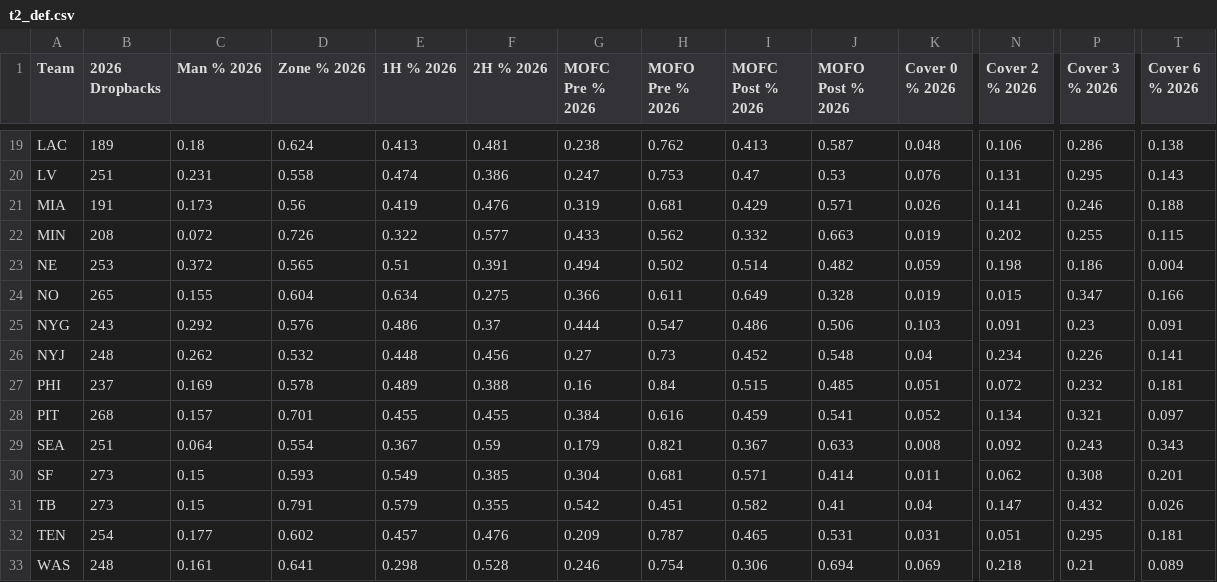
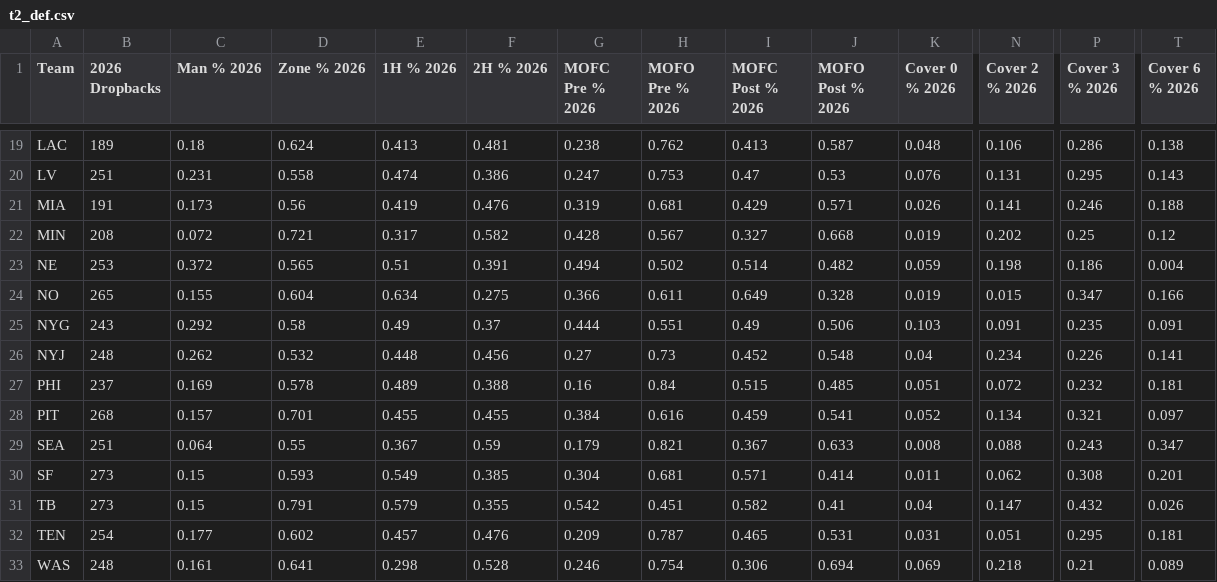
Before and after one commit to dhanani1/dwain-coverage-data, a CSV file: t2_def.csv, drawn as a sheet; only a part is shown, gaps mark what is left out; the diff covers the shown part only; the diff names each change by its address in the sheet, - before the commit and + after, or states it on an @@ line.

```diff
--- a/t2_def.csv
+++ b/t2_def.csv
-D22 (Zone % 2026): 0.726
+D22 (Zone % 2026): 0.721
-E22 (1H % 2026): 0.322
+E22 (1H % 2026): 0.317
-F22 (2H % 2026): 0.577
+F22 (2H % 2026): 0.582
-G22 (MOFC Pre % 2026): 0.433
+G22 (MOFC Pre % 2026): 0.428
-H22 (MOFO Pre % 2026): 0.562
+H22 (MOFO Pre % 2026): 0.567
-I22 (MOFC Post % 2026): 0.332
+I22 (MOFC Post % 2026): 0.327
-J22 (MOFO Post % 2026): 0.663
+J22 (MOFO Post % 2026): 0.668
-P22 (Cover 3 % 2026): 0.255
+P22 (Cover 3 % 2026): 0.25
-T22 (Cover 6 % 2026): 0.115
+T22 (Cover 6 % 2026): 0.12
-D25 (Zone % 2026): 0.576
+D25 (Zone % 2026): 0.58
-E25 (1H % 2026): 0.486
+E25 (1H % 2026): 0.49
-H25 (MOFO Pre % 2026): 0.547
+H25 (MOFO Pre % 2026): 0.551
-I25 (MOFC Post % 2026): 0.486
+I25 (MOFC Post % 2026): 0.49
-P25 (Cover 3 % 2026): 0.23
+P25 (Cover 3 % 2026): 0.235
-D29 (Zone % 2026): 0.554
+D29 (Zone % 2026): 0.55
-N29 (Cover 2 % 2026): 0.092
+N29 (Cover 2 % 2026): 0.088
-T29 (Cover 6 % 2026): 0.343
+T29 (Cover 6 % 2026): 0.347
```
Also changed, not shown: 16 edited cells elsewhere in this file, t2_align.csv, t2_data.csv, 6 other files.
